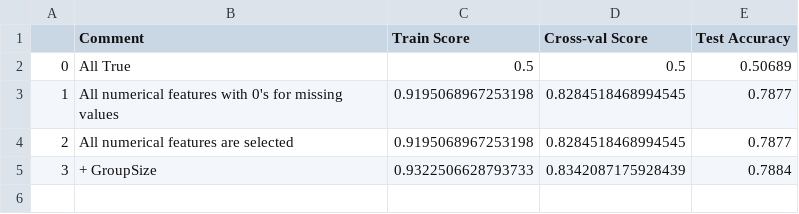
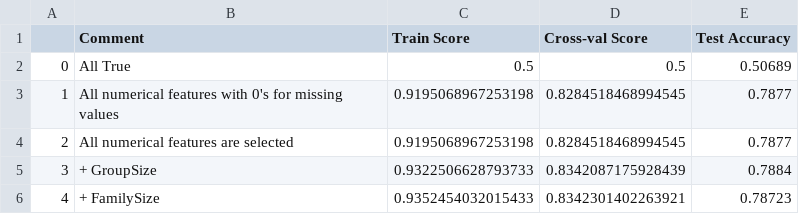
Before and after one commit to NickVasenkov/Spaceship, a CSV file: scores_df.csv, drawn as a sheet; the diff names each change by its address in the sheet, - before the commit and + after, or states it on an @@ line.

Commit message:
+ FamilySize

```diff
--- a/scores_df.csv
+++ b/scores_df.csv
+row 6: 4 | + FamilySize | 0.9352454032015433 | 0.8342301402263921 | 0.78723
```
Also changed, not shown: 7 other files.
